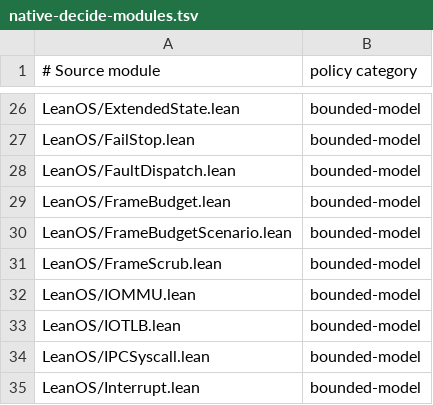
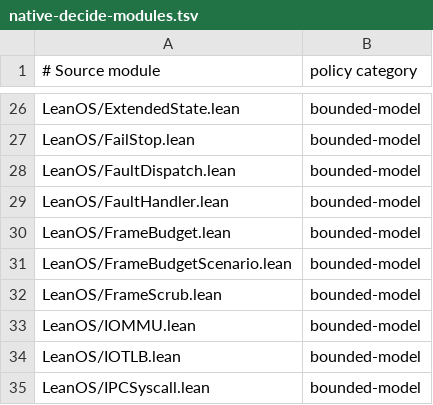
Before and after one commit to rudi-cilibrasi/leanos, a TSV file: scripts/native-decide-modules.tsv, drawn as a sheet; only a part is shown, gaps mark what is left out; the shorter side is filled out with more unchanged rows; the diff names each change by its address in the sheet, - before the commit and + after, or states it on an @@ line.

```diff
--- a/scripts/native-decide-modules.tsv
+++ b/scripts/native-decide-modules.tsv
+row 29: LeanOS/FaultHandler.lean | bounded-model
```
Also changed, not shown: scripts/hosted-generated-boundaries.tsv, scripts/syscall-numbers.tsv, 30 other files.
